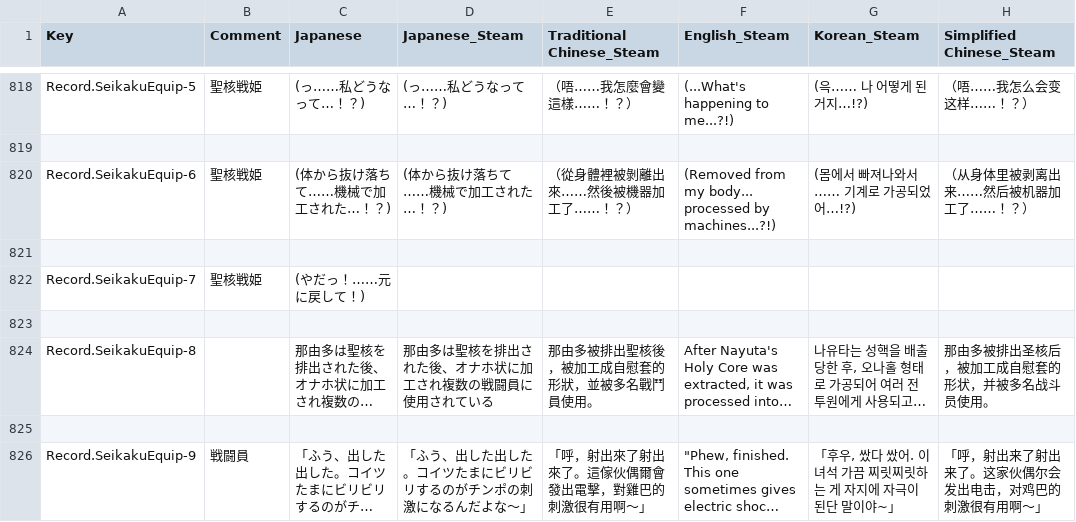
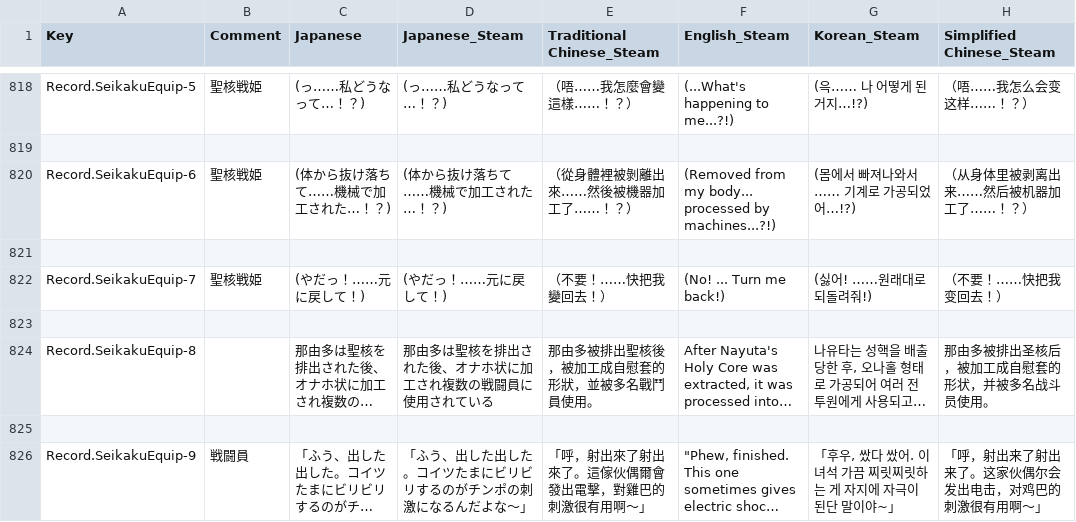
Before and after one commit to maryphun/MagicalHeroines, a CSV file: Assets/Resources/LocalizationSheet/Record.csv, drawn as a sheet; only a part is shown, gaps mark what is left out; long unchanged cells end in ….

```diff
--- a/Assets/Resources/LocalizationSheet/Record.csv
+++ b/Assets/Resources/LocalizationSheet/Record.csv
@@ -821,3 +821,3 @@ Record.SeikakuEquip-6,聖核戦姫,(体から抜け落ちて……機械で加
 ,,,,,,,
-Record.SeikakuEquip-7,聖核戦姫,(やだっ！……元に戻して！),,,,,
+Record.SeikakuEquip-7,聖核戦姫,(やだっ！……元に戻して！),(やだっ！……元に戻して！),（不要！……快把我變回去！）,(No! ... Turn me back!),(싫어! ……원래대로 되돌려줘!),（不要！……快把我变回去！）
 ,,,,,,,
```
Also changed, not shown: Assets/Resources/LocalizationSheet/Dialog.Chapter3.csv, Assets/Resources/LocalizationSheet/System.csv, 45 other files.
